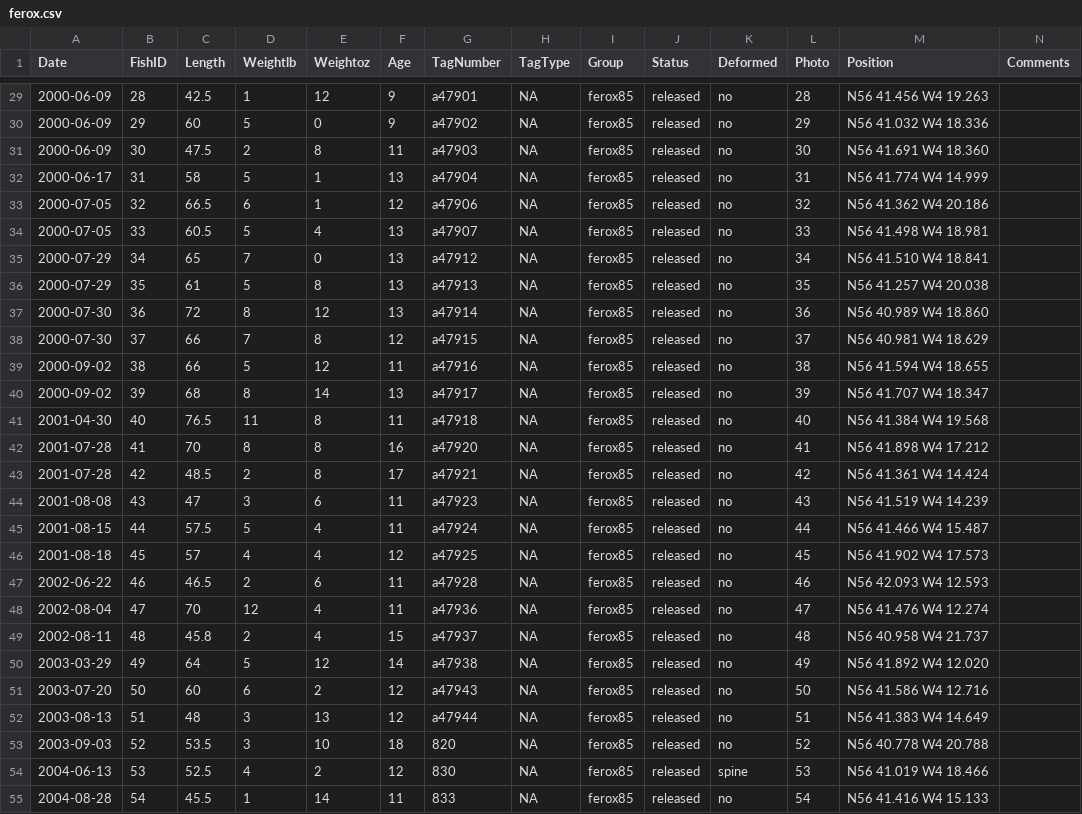
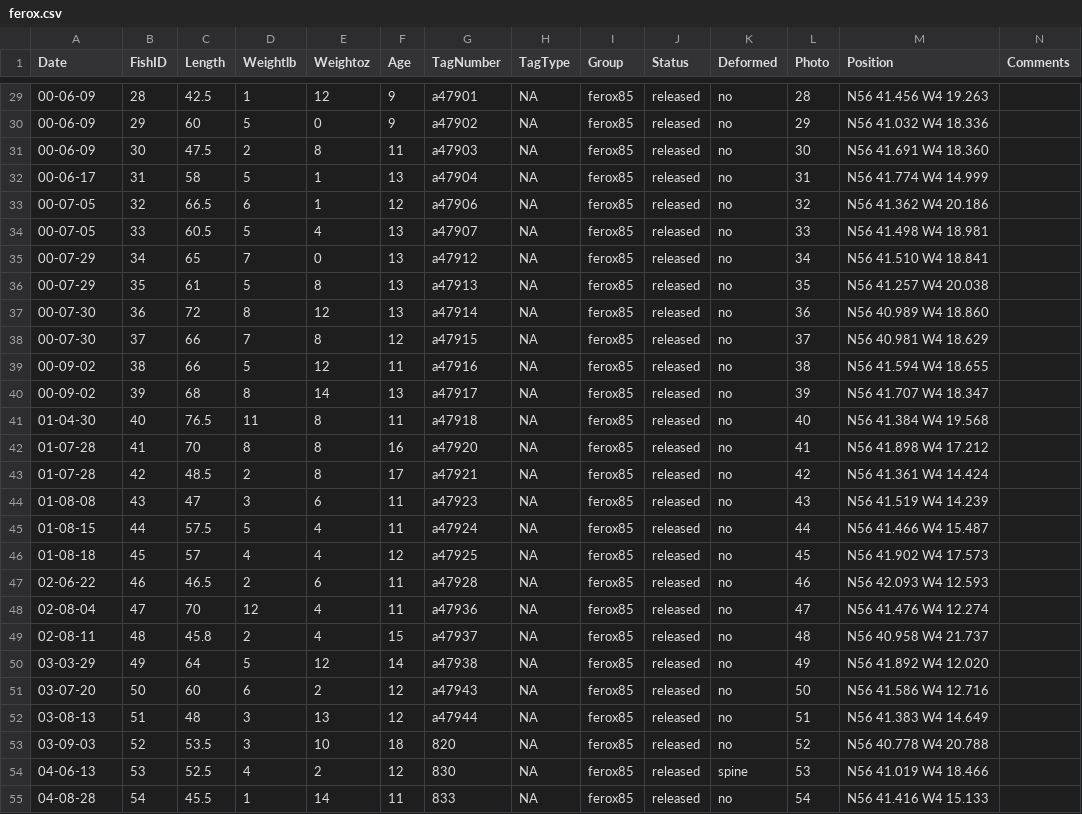
Before and after one commit to joethorley/ranmrdata, a CSV file: data-raw/ferox.csv, drawn as a sheet; only a part is shown, gaps mark what is left out; the diff covers the shown part only.

```diff
--- a/data-raw/ferox.csv
+++ b/data-raw/ferox.csv
@@ -29,27 +29,27 @@ Date,FishID,Length,Weightlb,Weightoz,Age,TagNumber,TagType,Group,Status,Deformed
-2000-06-09,28,42.5,1,12,9,a47901,NA,ferox85,released,no,28,N56 41.456 W4 19.263,
-2000-06-09,29,60,5,0,9,a47902,NA,ferox85,released,no,29,N56 41.032 W4 18.336,
-2000-06-09,30,47.5,2,8,11,a47903,NA,ferox85,released,no,30,N56 41.691 W4 18.360,
-2000-06-17,31,58,5,1,13,a47904,NA,ferox85,released,no,31,N56 41.774 W4 14.999,
-2000-07-05,32,66.5,6,1,12,a47906,NA,ferox85,released,no,32,N56 41.362 W4 20.186,
-2000-07-05,33,60.5,5,4,13,a47907,NA,ferox85,released,no,33,N56 41.498 W4 18.981,
-2000-07-29,34,65,7,0,13,a47912,NA,ferox85,released,no,34,N56 41.510 W4 18.841,
-2000-07-29,35,61,5,8,13,a47913,NA,ferox85,released,no,35,N56 41.257 W4 20.038,
-2000-07-30,36,72,8,12,13,a47914,NA,ferox85,released,no,36,N56 40.989 W4 18.860,
-2000-07-30,37,66,7,8,12,a47915,NA,ferox85,released,no,37,N56 40.981 W4 18.629,
-2000-09-02,38,66,5,12,11,a47916,NA,ferox85,released,no,38,N56 41.594 W4 18.655,
-2000-09-02,39,68,8,14,13,a47917,NA,ferox85,released,no,39,N56 41.707 W4 18.347,
-2001-04-30,40,76.5,11,8,11,a47918,NA,ferox85,released,no,40,N56 41.384 W4 19.568,
-2001-07-28,41,70,8,8,16,a47920,NA,ferox85,released,no,41,N56 41.898 W4 17.212,
-2001-07-28,42,48.5,2,8,17,a47921,NA,ferox85,released,no,42,N56 41.361 W4 14.424,
-2001-08-08,43,47,3,6,11,a47923,NA,ferox85,released,no,43,N56 41.519 W4 14.239,
-2001-08-15,44,57.5,5,4,11,a47924,NA,ferox85,released,no,44,N56 41.466 W4 15.487,
-2001-08-18,45,57,4,4,12,a47925,NA,ferox85,released,no,45,N56 41.902 W4 17.573,
-2002-06-22,46,46.5,2,6,11,a47928,NA,ferox85,released,no,46,N56 42.093 W4 12.593,
-2002-08-04,47,70,12,4,11,a47936,NA,ferox85,released,no,47,N56 41.476 W4 12.274,
-2002-08-11,48,45.8,2,4,15,a47937,NA,ferox85,released,no,48,N56 40.958 W4 21.737,
-2003-03-29,49,64,5,12,14,a47938,NA,ferox85,released,no,49,N56 41.892 W4 12.020,
-2003-07-20,50,60,6,2,12,a47943,NA,ferox85,released,no,50,N56 41.586 W4 12.716,
-2003-08-13,51,48,3,13,12,a47944,NA,ferox85,released,no,51,N56 41.383 W4 14.649,
-2003-09-03,52,53.5,3,10,18,820,NA,ferox85,released,no,52,N56 40.778 W4 20.788,
-2004-06-13,53,52.5,4,2,12,830,NA,ferox85,released,spine,53,N56 41.019 W4 18.466,
-2004-08-28,54,45.5,1,14,11,833,NA,ferox85,released,no,54,N56 41.416 W4 15.133,
+00-06-09,28,42.5,1,12,9,a47901,NA,ferox85,released,no,28,N56 41.456 W4 19.263,
+00-06-09,29,60,5,0,9,a47902,NA,ferox85,released,no,29,N56 41.032 W4 18.336,
+00-06-09,30,47.5,2,8,11,a47903,NA,ferox85,released,no,30,N56 41.691 W4 18.360,
+00-06-17,31,58,5,1,13,a47904,NA,ferox85,released,no,31,N56 41.774 W4 14.999,
+00-07-05,32,66.5,6,1,12,a47906,NA,ferox85,released,no,32,N56 41.362 W4 20.186,
+00-07-05,33,60.5,5,4,13,a47907,NA,ferox85,released,no,33,N56 41.498 W4 18.981,
+00-07-29,34,65,7,0,13,a47912,NA,ferox85,released,no,34,N56 41.510 W4 18.841,
+00-07-29,35,61,5,8,13,a47913,NA,ferox85,released,no,35,N56 41.257 W4 20.038,
+00-07-30,36,72,8,12,13,a47914,NA,ferox85,released,no,36,N56 40.989 W4 18.860,
+00-07-30,37,66,7,8,12,a47915,NA,ferox85,released,no,37,N56 40.981 W4 18.629,
+00-09-02,38,66,5,12,11,a47916,NA,ferox85,released,no,38,N56 41.594 W4 18.655,
+00-09-02,39,68,8,14,13,a47917,NA,ferox85,released,no,39,N56 41.707 W4 18.347,
+01-04-30,40,76.5,11,8,11,a47918,NA,ferox85,released,no,40,N56 41.384 W4 19.568,
+01-07-28,41,70,8,8,16,a47920,NA,ferox85,released,no,41,N56 41.898 W4 17.212,
+01-07-28,42,48.5,2,8,17,a47921,NA,ferox85,released,no,42,N56 41.361 W4 14.424,
+01-08-08,43,47,3,6,11,a47923,NA,ferox85,released,no,43,N56 41.519 W4 14.239,
+01-08-15,44,57.5,5,4,11,a47924,NA,ferox85,released,no,44,N56 41.466 W4 15.487,
+01-08-18,45,57,4,4,12,a47925,NA,ferox85,released,no,45,N56 41.902 W4 17.573,
+02-06-22,46,46.5,2,6,11,a47928,NA,ferox85,released,no,46,N56 42.093 W4 12.593,
+02-08-04,47,70,12,4,11,a47936,NA,ferox85,released,no,47,N56 41.476 W4 12.274,
+02-08-11,48,45.8,2,4,15,a47937,NA,ferox85,released,no,48,N56 40.958 W4 21.737,
+03-03-29,49,64,5,12,14,a47938,NA,ferox85,released,no,49,N56 41.892 W4 12.020,
+03-07-20,50,60,6,2,12,a47943,NA,ferox85,released,no,50,N56 41.586 W4 12.716,
+03-08-13,51,48,3,13,12,a47944,NA,ferox85,released,no,51,N56 41.383 W4 14.649,
+03-09-03,52,53.5,3,10,18,820,NA,ferox85,released,no,52,N56 40.778 W4 20.788,
+04-06-13,53,52.5,4,2,12,830,NA,ferox85,released,spine,53,N56 41.019 W4 18.466,
+04-08-28,54,45.5,1,14,11,833,NA,ferox85,released,no,54,N56 41.416 W4 15.133,
```
Also changed, not shown: 65 edited cells elsewhere in this file, 2 other files.
